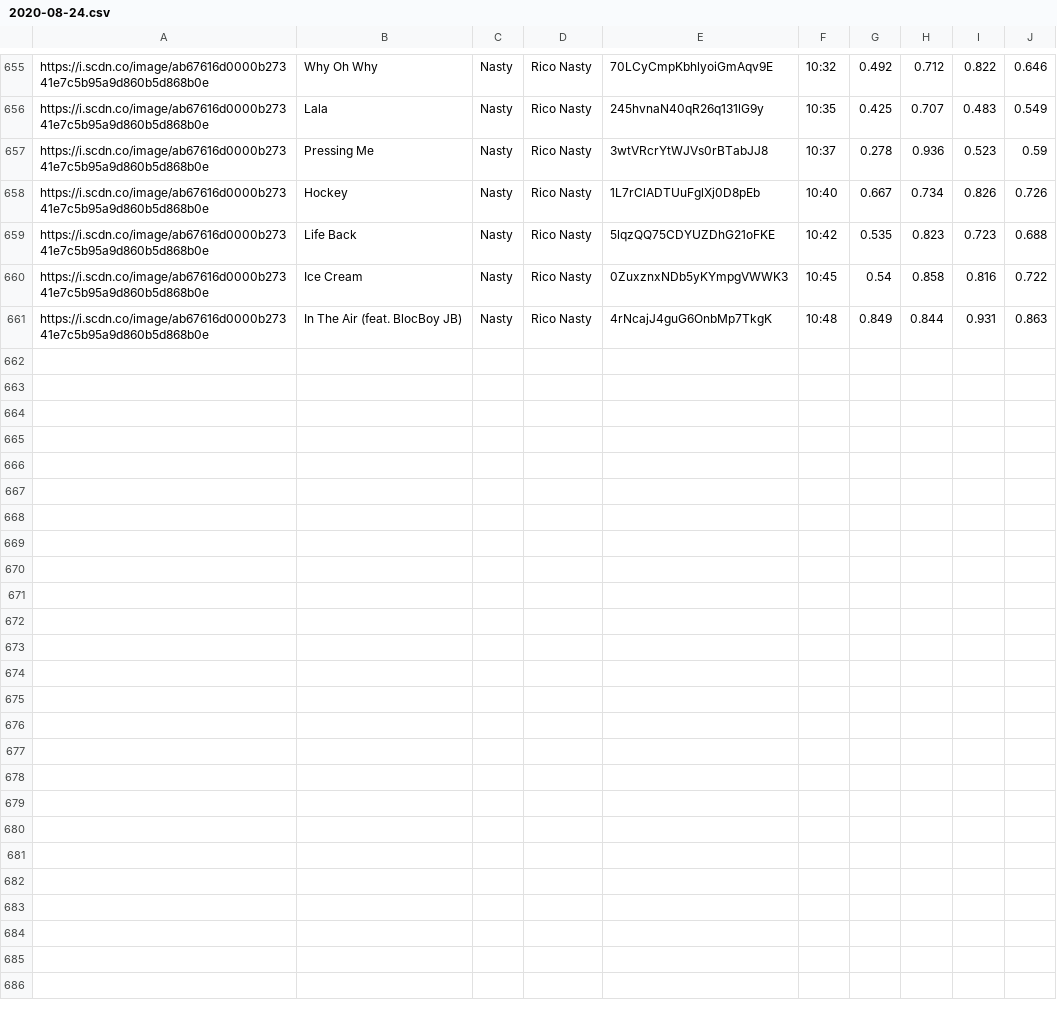
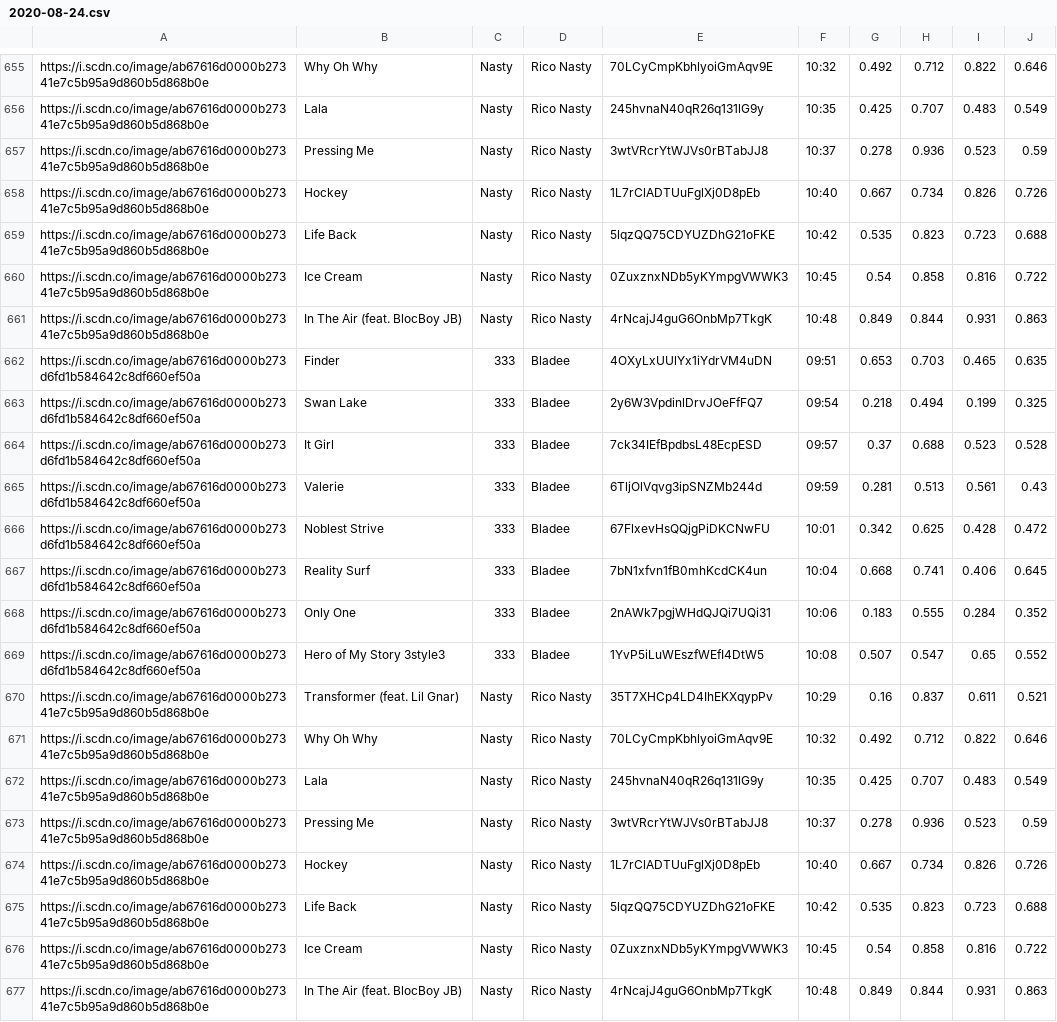
Before and after one commit to trudypainter/spotify-mood, a CSV file: daily-data/2020-08-24.csv, drawn as a sheet; only a part is shown, gaps mark what is left out.

Commit message:
updating daiy data

```diff
--- a/daily-data/2020-08-24.csv
+++ b/daily-data/2020-08-24.csv
@@ -661 +661,17 @@ https://i.scdn.co/image/ab67616d0000b27341e7c5b95a9d860b5d868b0e,Ice Cream,Nasty
 https://i.scdn.co/image/ab67616d0000b27341e7c5b95a9d860b5d868b0e,In The Air (feat. BlocBoy JB),Nasty,Rico Nasty,4rNcajJ4guG6OnbMp7TkgK,10:48,0.849,0.844,0.931,0.863
+https://i.scdn.co/image/ab67616d0000b273d6fd1b584642c8df660ef50a,Finder,333,Bladee,4OXyLxUUlYx1iYdrVM4uDN,09:51,0.653,0.703,0.465,0.635
+https://i.scdn.co/image/ab67616d0000b273d6fd1b584642c8df660ef50a,Swan Lake,333,Bladee,2y6W3VpdinlDrvJOeFfFQ7,09:54,0.218,0.494,0.199,0.325
+https://i.scdn.co/image/ab67616d0000b273d6fd1b584642c8df660ef50a,It Girl,333,Bladee,7ck34IEfBpdbsL48EcpESD,09:57,0.37,0.688,0.523,0.528
+https://i.scdn.co/image/ab67616d0000b273d6fd1b584642c8df660ef50a,Valerie,333,Bladee,6TljOlVqvg3ipSNZMb244d,09:59,0.281,0.513,0.561,0.43
+https://i.scdn.co/image/ab67616d0000b273d6fd1b584642c8df660ef50a,Noblest Strive,333,Bladee,67FlxevHsQQjgPiDKCNwFU,10:01,0.342,0.625,0.428,0.472
+https://i.scdn.co/image/ab67616d0000b273d6fd1b584642c8df660ef50a,Reality Surf,333,Bladee,7bN1xfvn1fB0mhKcdCK4un,10:04,0.668,0.741,0.406,0.645
+https://i.scdn.co/image/ab67616d0000b273d6fd1b584642c8df660ef50a,Only One,333,Bladee,2nAWk7pgjWHdQJQi7UQi31,10:06,0.183,0.555,0.284,0.352
+https://i.scdn.co/image/ab67616d0000b273d6fd1b584642c8df660ef50a,Hero of My Story 3style3,333,Bladee,1YvP5iLuWEszfWEfI4DtW5,10:08,0.507,0.547,0.65,0.552
+https://i.scdn.co/image/ab67616d0000b27341e7c5b95a9d860b5d868b0e,Transformer (feat. Lil Gnar),Nasty,Rico Nasty,35T7XHCp4LD4IhEKXqypPv,10:29,0.16,0.837,0.611,0.521
+https://i.scdn.co/image/ab67616d0000b27341e7c5b95a9d860b5d868b0e,Why Oh Why,Nasty,Rico Nasty,70LCyCmpKbhlyoiGmAqv9E,10:32,0.492,0.712,0.822,0.646
+https://i.scdn.co/image/ab67616d0000b27341e7c5b95a9d860b5d868b0e,Lala,Nasty,Rico Nasty,245hvnaN40qR26q131lG9y,10:35,0.425,0.707,0.483,0.549
+https://i.scdn.co/image/ab67616d0000b27341e7c5b95a9d860b5d868b0e,Pressing Me,Nasty,Rico Nasty,3wtVRcrYtWJVs0rBTabJJ8,10:37,0.278,0.936,0.523,0.59
+https://i.scdn.co/image/ab67616d0000b27341e7c5b95a9d860b5d868b0e,Hockey,Nasty,Rico Nasty,1L7rClADTUuFglXj0D8pEb,10:40,0.667,0.734,0.826,0.726
+https://i.scdn.co/image/ab67616d0000b27341e7c5b95a9d860b5d868b0e,Life Back,Nasty,Rico Nasty,5lqzQQ75CDYUZDhG21oFKE,10:42,0.535,0.823,0.723,0.688
+https://i.scdn.co/image/ab67616d0000b27341e7c5b95a9d860b5d868b0e,Ice Cream,Nasty,Rico Nasty,0ZuxznxNDb5yKYmpgVWWK3,10:45,0.54,0.858,0.816,0.722
+https://i.scdn.co/image/ab67616d0000b27341e7c5b95a9d860b5d868b0e,In The Air (feat. BlocBoy JB),Nasty,Rico Nasty,4rNcajJ4guG6OnbMp7TkgK,10:48,0.849,0.844,0.931,0.863
```
Also changed, not shown: 1 other file.
